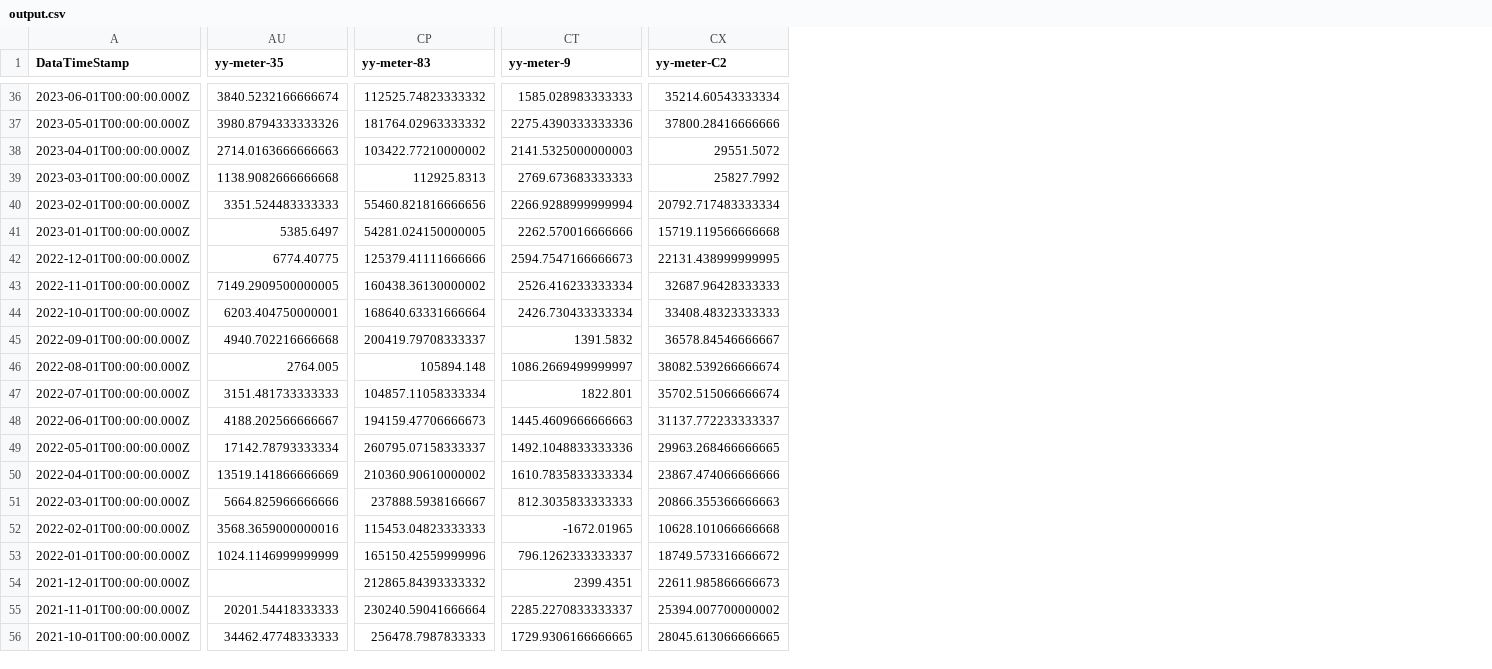
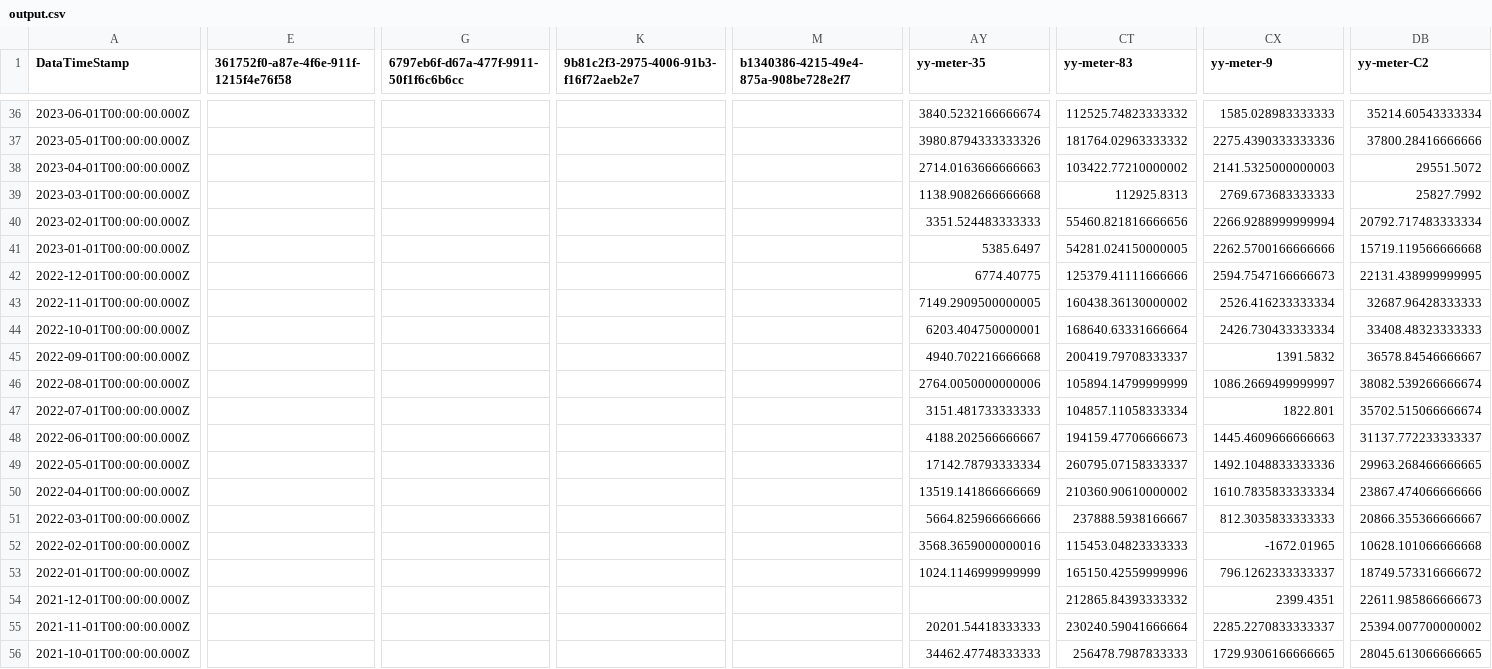
Before and after one commit to homesin/pwr, a CSV file: output.csv, drawn as a sheet; only a part is shown, gaps mark what is left out; addresses are those after the commit; the diff covers the shown part only; the diff names each change by its address in the sheet, - before the commit and + after, or states it on an @@ line.

```diff
--- a/output.csv
+++ b/output.csv
+column E, row 1: 361752f0-a87e-4f6e-911f-1215f4e76f58
+column G, row 1: 6797eb6f-d67a-477f-9911-50f1f6c6b6cc
+column K, row 1: 9b81c2f3-2975-4006-91b3-f16f72aeb2e7
+column M, row 1: b1340386-4215-49e4-875a-908be728e2f7
-CX41 (yy-meter-9): 2262.570016666666
+CX41 (yy-meter-9): 2262.5700166666666
-AY46 (yy-meter-35): 2764.005
+AY46 (yy-meter-35): 2764.0050000000006
-CT46 (yy-meter-83): 105894.148
+CT46 (yy-meter-83): 105894.14799999999
-DB51 (yy-meter-C2): 20866.355366666663
+DB51 (yy-meter-C2): 20866.355366666667
```
Also changed, not shown: 103 edited cells elsewhere in this file.
